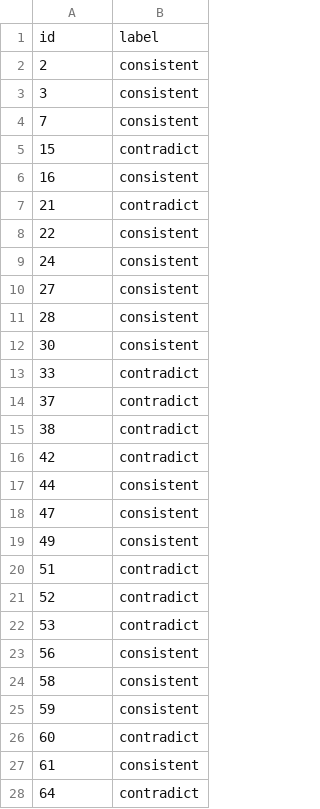
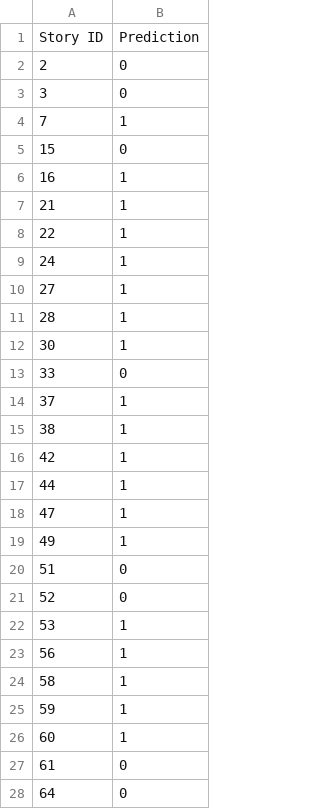
Before and after one commit to Kabyik-Kayal/KDSH, a CSV file: results.csv, drawn as a sheet; only a part is shown; the diff covers the shown part only.

Commit message:
Final Submission results added

```diff
--- a/results.csv
+++ b/results.csv
@@ -1,28 +1,28 @@
-id,label
-2,consistent
-3,consistent
-7,consistent
-15,contradict
-16,consistent
-21,contradict
-22,consistent
-24,consistent
-27,consistent
-28,consistent
-30,consistent
-33,contradict
-37,contradict
-38,contradict
-42,contradict
-44,consistent
-47,consistent
-49,consistent
-51,contradict
-52,contradict
-53,contradict
-56,consistent
-58,consistent
-59,consistent
-60,contradict
-61,consistent
-64,contradict
+Story ID,Prediction
+2,0
+3,0
+7,1
+15,0
+16,1
+21,1
+22,1
+24,1
+27,1
+28,1
+30,1
+33,0
+37,1
+38,1
+42,1
+44,1
+47,1
+49,1
+51,0
+52,0
+53,1
+56,1
+58,1
+59,1
+60,1
+61,0
+64,0
```
Also changed, not shown: 33 edited cells elsewhere in this file, 6 other files.
